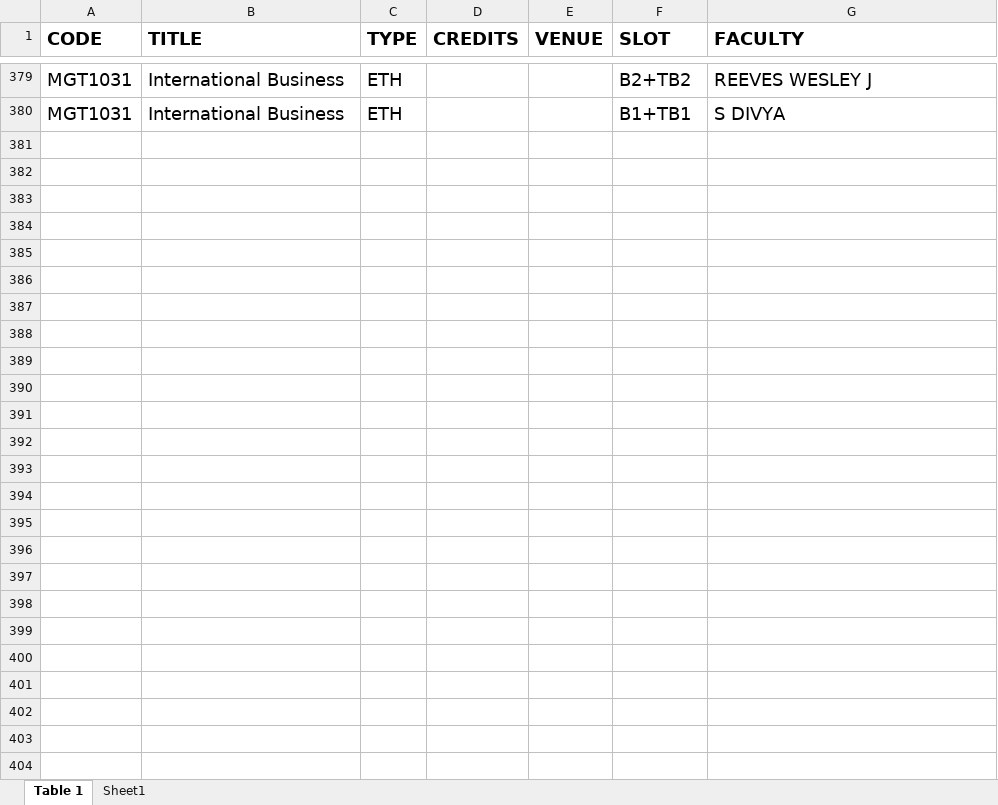
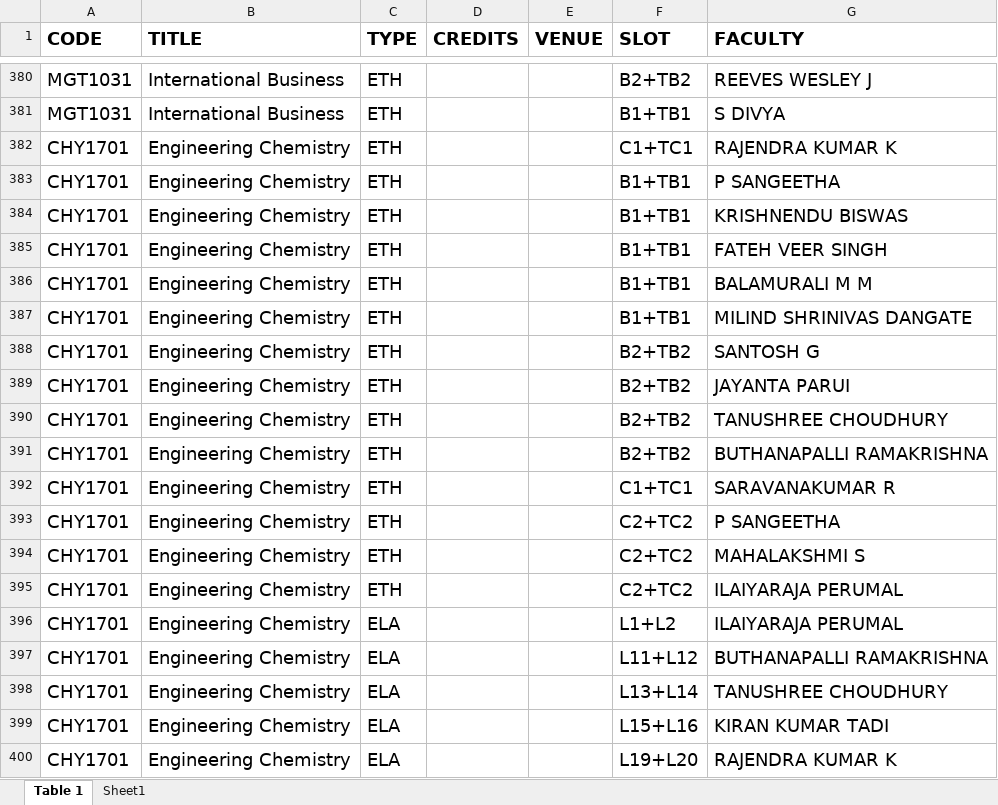
Before and after one commit to yashhatwar/FFCSonTheGo, an Excel workbook: util/report_chennai.xlsx, sheet Table 1, drawn as a sheet; only a part is shown, gaps mark what is left out; values as stored, in another font and other column widths than the file's, no borders; the diff covers the shown part only; the diff names each change by its address in the sheet, - before the commit and + after, or states it on an @@ line.

Commit message:
Add files via upload

```diff
--- a/util/report_chennai.xlsx (sheet Table 1)
+++ b/util/report_chennai.xlsx (sheet Table 1)
+row 382: CHY1701 | Engineering Chemistry | ETH |  |  | C1+TC1 | RAJENDRA KUMAR K
+row 383: CHY1701 | Engineering Chemistry | ETH |  |  | B1+TB1 | P SANGEETHA
+row 384: CHY1701 | Engineering Chemistry | ETH |  |  | B1+TB1 | KRISHNENDU BISWAS
+row 385: CHY1701 | Engineering Chemistry | ETH |  |  | B1+TB1 | FATEH VEER SINGH
+row 386: CHY1701 | Engineering Chemistry | ETH |  |  | B1+TB1 | BALAMURALI M M
+row 387: CHY1701 | Engineering Chemistry | ETH |  |  | B1+TB1 | MILIND SHRINIVAS DANGATE
+row 388: CHY1701 | Engineering Chemistry | ETH |  |  | B2+TB2 | SANTOSH G
+row 389: CHY1701 | Engineering Chemistry | ETH |  |  | B2+TB2 | JAYANTA PARUI
+row 390: CHY1701 | Engineering Chemistry | ETH |  |  | B2+TB2 | TANUSHREE CHOUDHURY
+row 391: CHY1701 | Engineering Chemistry | ETH |  |  | B2+TB2 | BUTHANAPALLI RAMAKRISHNA
+row 392: CHY1701 | Engineering Chemistry | ETH |  |  | C1+TC1 | SARAVANAKUMAR R
+row 393: CHY1701 | Engineering Chemistry | ETH |  |  | C2+TC2 | P SANGEETHA
+row 394: CHY1701 | Engineering Chemistry | ETH |  |  | C2+TC2 | MAHALAKSHMI S
+row 395: CHY1701 | Engineering Chemistry | ETH |  |  | C2+TC2 | ILAIYARAJA PERUMAL
+row 396: CHY1701 | Engineering Chemistry | ELA |  |  | L1+L2 | ILAIYARAJA PERUMAL
+row 397: CHY1701 | Engineering Chemistry | ELA |  |  | L11+L12 | BUTHANAPALLI RAMAKRISHNA
+row 398: CHY1701 | Engineering Chemistry | ELA |  |  | L13+L14 | TANUSHREE CHOUDHURY
+row 399: CHY1701 | Engineering Chemistry | ELA |  |  | L15+L16 | KIRAN KUMAR TADI
+row 400: CHY1701 | Engineering Chemistry | ELA |  |  | L19+L20 | RAJENDRA KUMAR K
```
Also changed, not shown: 52 added rows and 1 edited cell elsewhere in this sheet.
